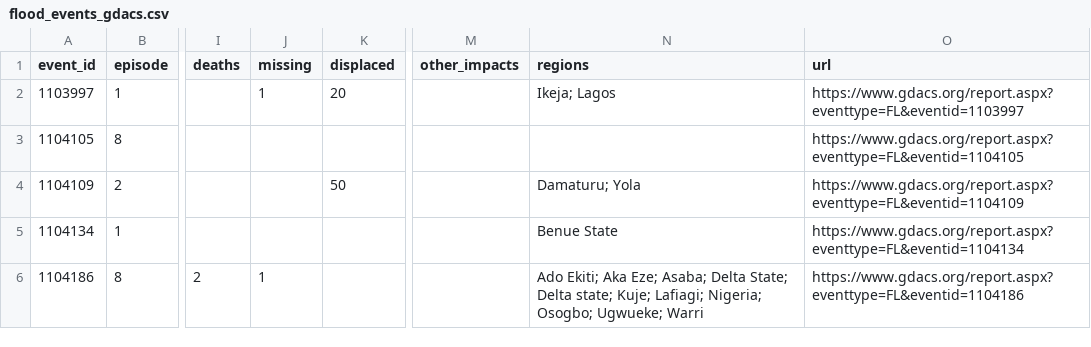
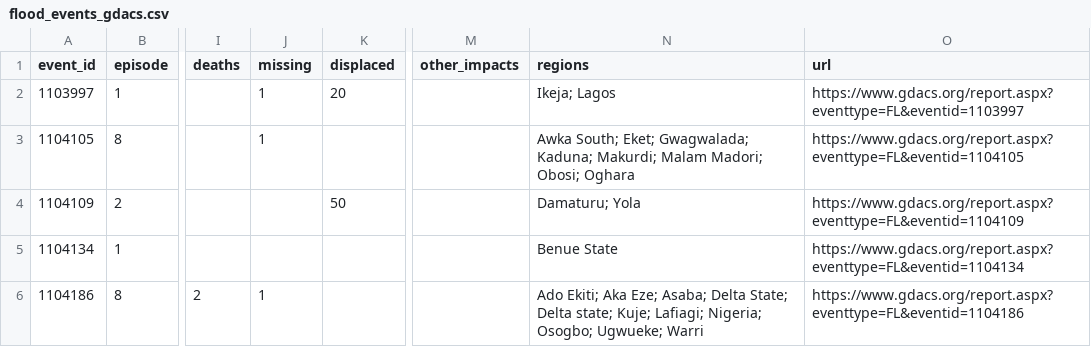
Before and after one commit to LordAsh001/LordAsh001.github.io, a CSV file: water-atlas/archive/flood_events_gdacs.csv, drawn as a sheet; only a part is shown, gaps mark what is left out; the diff names each change by its address in the sheet, - before the commit and + after, or states it on an @@ line.

```diff
--- a/water-atlas/archive/flood_events_gdacs.csv
+++ b/water-atlas/archive/flood_events_gdacs.csv
-J3 (missing): (empty)
+J3 (missing): 1
-N3 (regions): (empty)
+N3 (regions): Awka South; Eket; Gwagwalada; Kaduna; Makurdi; Malam Madori; Obosi; Oghara
```
Also changed, not shown: water-atlas/archive/weather_forecasts_nimet.csv, 2 other files.
